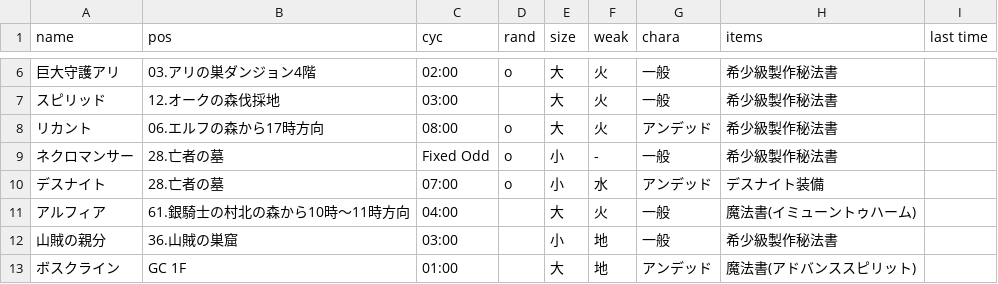
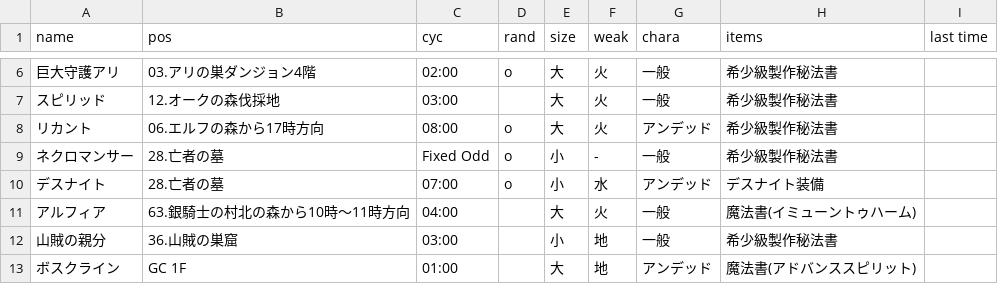
Before and after one commit to ringhio08-dep/BossBot, a CSV file: data/BossList.csv, drawn as a sheet; only a part is shown, gaps mark what is left out.

Commit message:
Update BossList.csv

```diff
--- a/data/BossList.csv
+++ b/data/BossList.csv
@@ -10,3 +10,3 @@ name,pos,cyc,rand,size,weak,chara,items,last time
 デスナイト,28.亡者の墓,07:00,o,小,水,アンデッド,デスナイト装備,
-アルフィア,61.銀騎士の村北の森から10時～11時方向,04:00, ,大,火,一般,魔法書(イミューントゥハーム),
+アルフィア,63.銀騎士の村北の森から10時～11時方向,04:00, ,大,火,一般,魔法書(イミューントゥハーム),
 山賊の親分,36.山賊の巣窟,03:00, ,小,地,一般,希少級製作秘法書,
```
